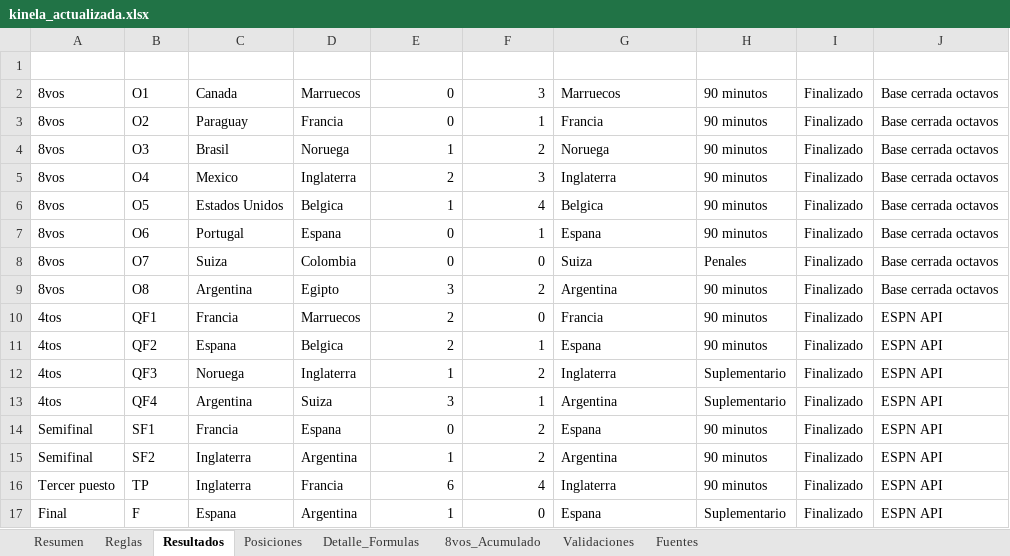
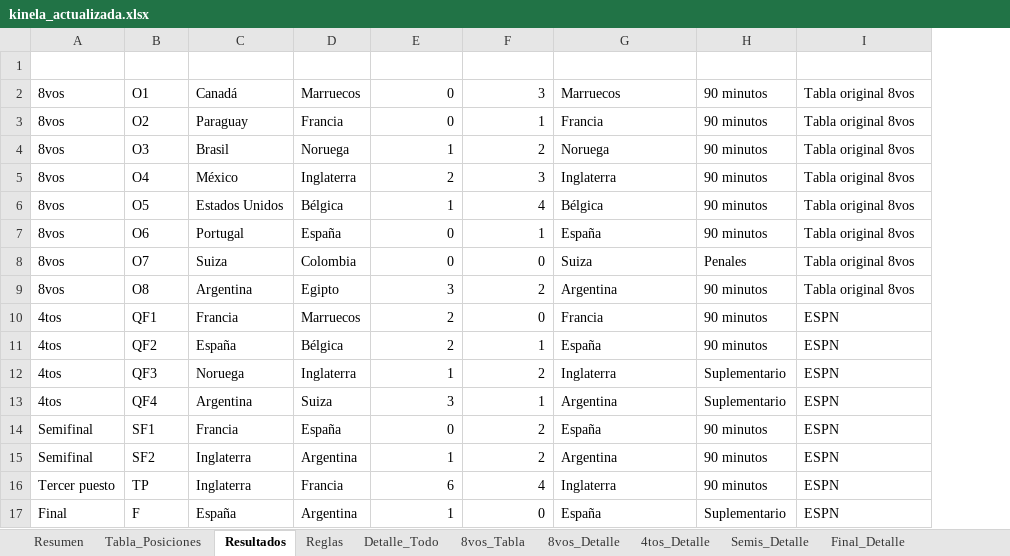
Before and after one commit to jjcayito/kinela-mundialista, an Excel workbook: docs/kinela_actualizada.xlsx, sheet Resultados, drawn as a sheet; values as stored, in another font and other column widths than the file's, no borders; table styles not drawn; removed rows and columns are numbered as before the commit, all else as after; the diff names each change by its address in the sheet, - before the commit and + after, or states it on an @@ line.

```diff
--- a/docs/kinela_actualizada.xlsx (sheet Resultados)
+++ b/docs/kinela_actualizada.xlsx (sheet Resultados)
-sheet tab: Detalle_Formulas
+sheet tab: Detalle_Todo
-sheet tab: 8vos_Acumulado
+sheet tab: 8vos_Tabla
-sheet tab: Validaciones
+sheet tab: 8vos_Detalle
-sheet tab: Posiciones
+sheet tab: Tabla_Posiciones
+sheet tab: 4tos_Detalle
+sheet tab: Semis_Detalle
+sheet tab: Final_Detalle
@@ sheet tab order changed: Resumen | Tabla_Posiciones | Resultados | Reglas | Detalle_Todo | 8vos_Tabla | 8vos_Detalle | 4tos_Detalle | Semis_Detalle | Final_Detalle @@
-column I (Estado), rows 2-17: all Finalizado
-C2 (Equipo A): Canada
+C2 (Equipo A): Canadá
-I2:I9 (Fuente): Base cerrada octavos
+I2:I9 (Fuente): Tabla original 8vos
-C5 (Equipo A): Mexico
+C5 (Equipo A): México
-D6 (Equipo B): Belgica
+D6 (Equipo B): Bélgica
-G6 (Clasificado/Ganador): Belgica
+G6 (Clasificado/Ganador): Bélgica
-D7 (Equipo B): Espana
+D7 (Equipo B): España
-G7 (Clasificado/Ganador): Espana
+G7 (Clasificado/Ganador): España
-I10:I17 (Fuente): ESPN API
+I10:I17 (Fuente): ESPN
-C11 (Equipo A): Espana
+C11 (Equipo A): España
-D11 (Equipo B): Belgica
+D11 (Equipo B): Bélgica
-G11 (Clasificado/Ganador): Espana
+G11 (Clasificado/Ganador): España
-D14 (Equipo B): Espana
+D14 (Equipo B): España
-G14 (Clasificado/Ganador): Espana
+G14 (Clasificado/Ganador): España
-C17 (Equipo A): Espana
+C17 (Equipo A): España
-G17 (Clasificado/Ganador): Espana
+G17 (Clasificado/Ganador): España
```
Also changed, not shown: sheet 8vos_Detalle, sheet Detalle_Todo, sheet Resumen, sheet 8vos_Tabla, sheet Fuentes, sheet Reglas, other sheet tabs, formulas that keep their value, 1 other file.
